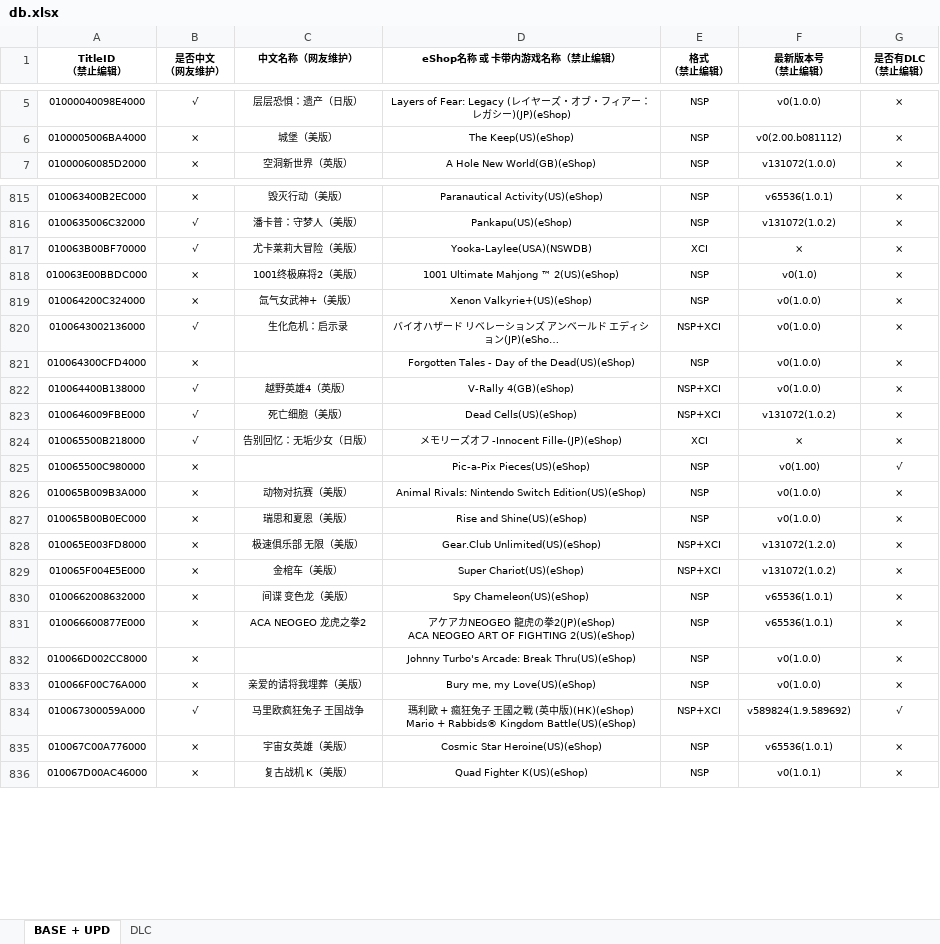
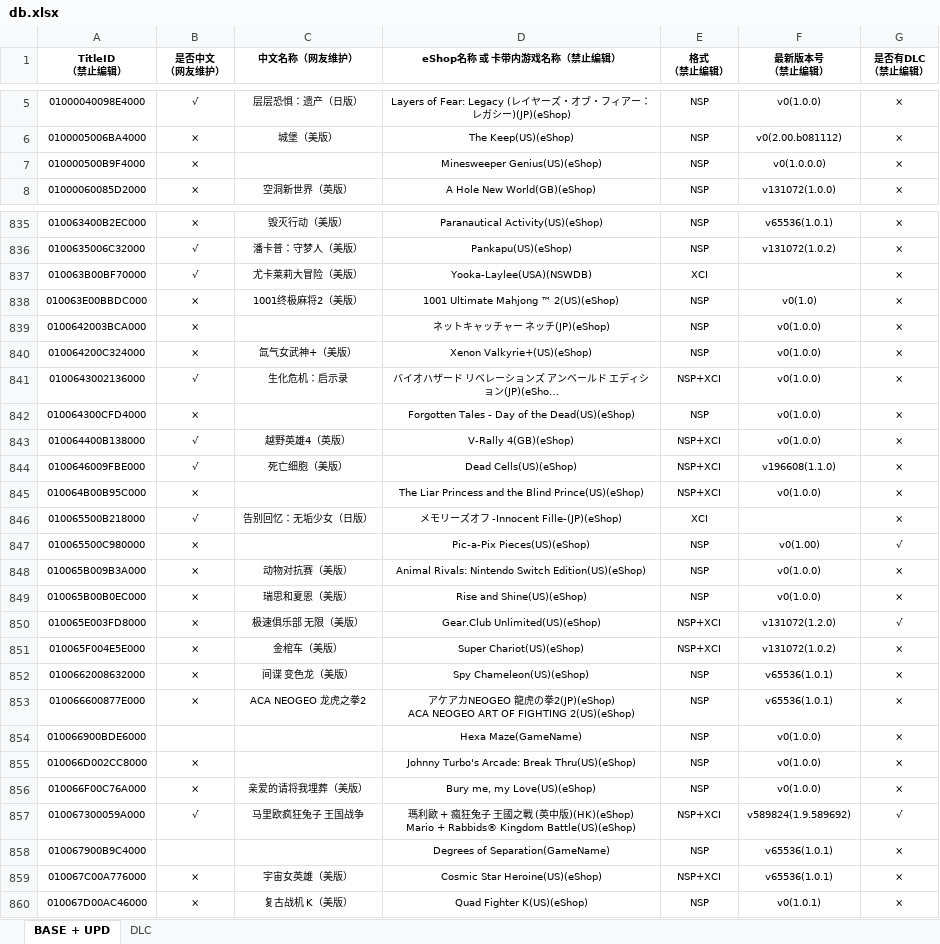
Before and after one commit to ningxiaoxiao/NSGameDownloader, an Excel workbook: NSGameDownloader/db.xlsx, sheet BASE + UPD, drawn as a sheet; only a part is shown, gaps mark what is left out; long unchanged cells end in …; values as stored, in another font and other column widths than the file's, no borders; addresses are those after the commit; the diff covers the shown part only; the diff names each change by its address in the sheet, - before the commit and + after, or states it on an @@ line.

```diff
--- a/NSGameDownloader/db.xlsx (sheet BASE + UPD)
+++ b/NSGameDownloader/db.xlsx (sheet BASE + UPD)
+row 7: 010000500B9F4000 | × |  | Minesweeper Genius(US)(eShop) | NSP | v0(1.0.0.0) | ×
-F837 (最新版本号 （禁止编辑）): ×
+F837 (最新版本号 （禁止编辑）): (empty)
+row 839: 0100642003BCA000 | × |  | ネットキャッチャー ネッチ(JP)(eShop) | NSP | v0(1.0.0) | ×
-F844 (最新版本号 （禁止编辑）): v131072(1.0.2)
+F844 (最新版本号 （禁止编辑）): v196608(1.1.0)
+row 845: 010064B00B95C000 | × |  | The Liar Princess and the Blind Prince(US)(eShop) | NSP+XCI | v0(1.0.0) | ×
-F846 (最新版本号 （禁止编辑）): ×
+F846 (最新版本号 （禁止编辑）): (empty)
-G850 (是否有DLC （禁止编辑）): ×
+G850 (是否有DLC （禁止编辑）): √
+row 854: 010066900BDE6000 |  |  | Hexa Maze(GameName) | NSP | v0(1.0.0) | ×
+row 858: 010067900B9C4000 |  |  | Degrees of Separation(GameName) | NSP | v65536(1.0.1) | ×
-E859 (格式 （禁止编辑）): NSP
+E859 (格式 （禁止编辑）): NSP+XCI
```
Also changed, not shown: 40 added rows and 171 edited cells elsewhere in this sheet, sheet DLC.
